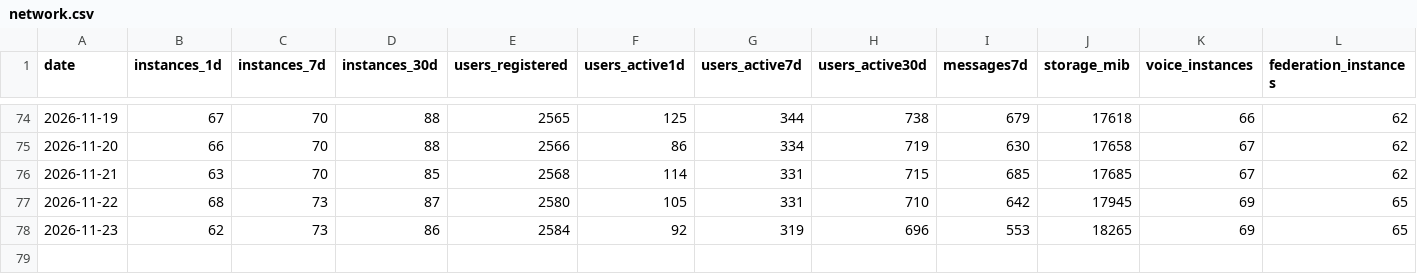
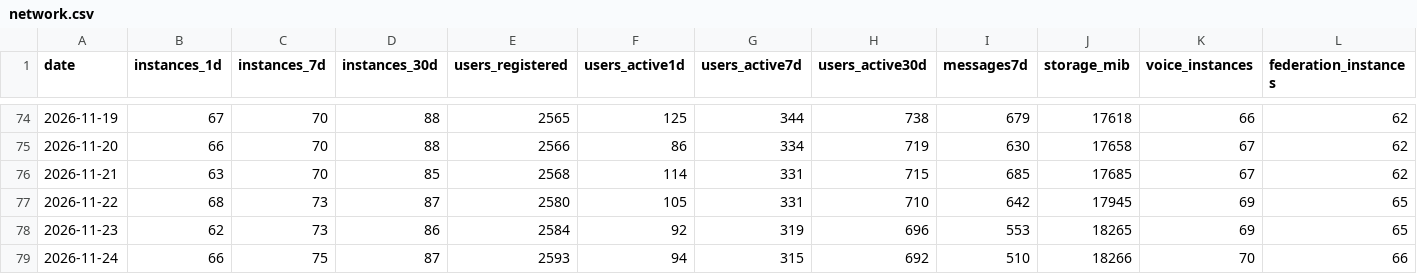
Before and after one commit to TheZwiss/backspace, a CSV file: telemetry/network.csv, drawn as a sheet; only a part is shown, gaps mark what is left out.

```diff
--- a/telemetry/network.csv
+++ b/telemetry/network.csv
@@ -78 +78,2 @@ date,instances_1d,instances_7d,instances_30d,users_registered,users_active1d,use
 2026-11-23,62,73,86,2584,92,319,696,553,18265,69,65
+2026-11-24,66,75,87,2593,94,315,692,510,18266,70,66
```
Also changed, not shown: releases.csv, repo.csv, 12 other files.
